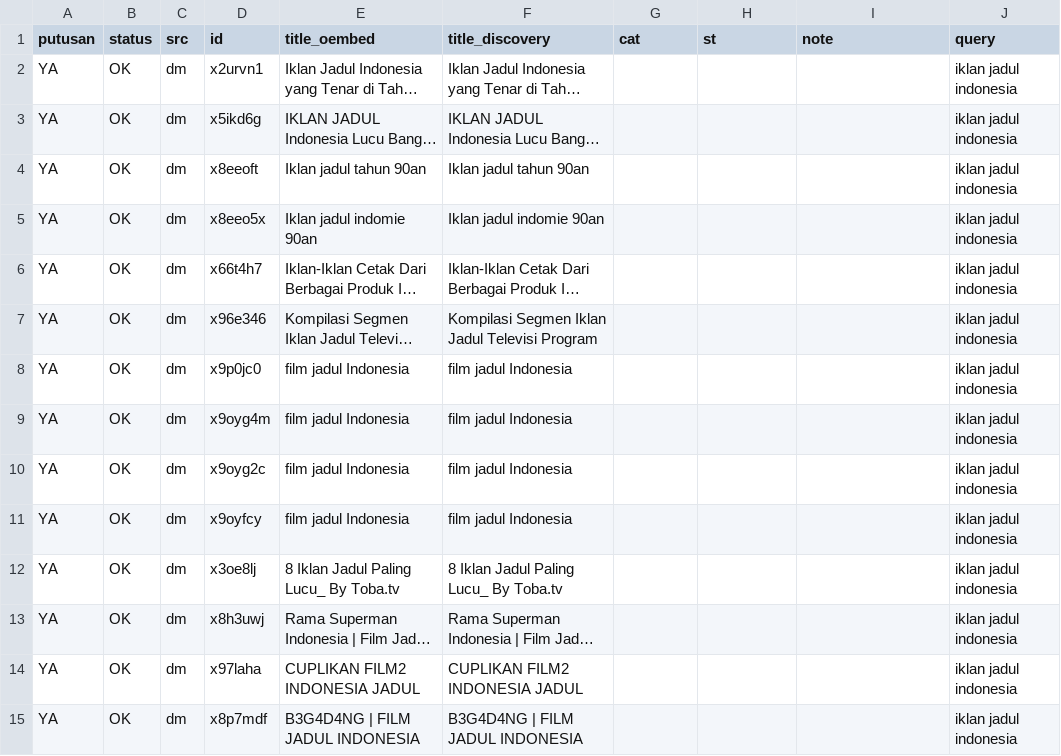
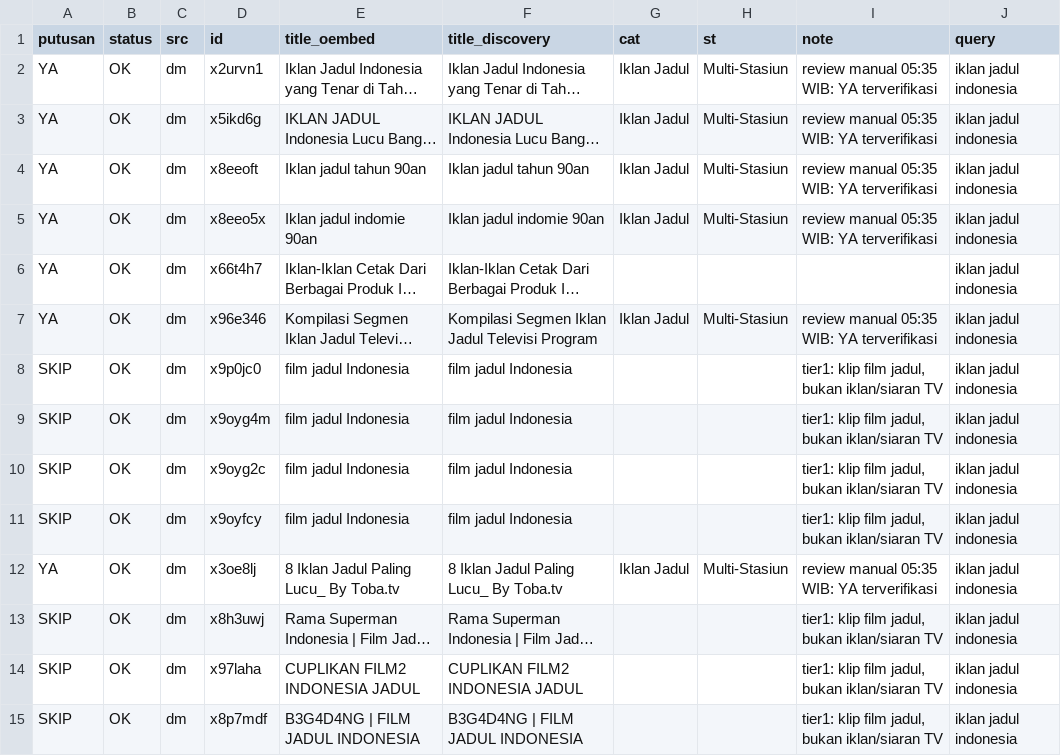
Before and after one commit to Llunatics/siar, a TSV file: scripts/cand/rev-iklan-dm.tsv, drawn as a sheet; only a part is shown; long unchanged cells end in …; the diff covers the shown part only; the diff names each change by its address in the sheet, - before the commit and + after, or states it on an @@ line.

Commit message:
audit siklus 181-182: tier1/tier2 filter DM + review manual 16 entri DM (katalog 496)

```diff
--- a/scripts/cand/rev-iklan-dm.tsv
+++ b/scripts/cand/rev-iklan-dm.tsv
-G2:G5 (cat): (empty)
+G2:G5 (cat): Iklan Jadul
-H2:H5 (st): (empty)
+H2:H5 (st): Multi-Stasiun
-I2:I5 (note): (empty)
+I2:I5 (note): review manual 05:35 WIB: YA terverifikasi
-G7 (cat): (empty)
+G7 (cat): Iklan Jadul
-H7 (st): (empty)
+H7 (st): Multi-Stasiun
-I7 (note): (empty)
+I7 (note): review manual 05:35 WIB: YA terverifikasi
-A8:A11 (putusan): YA
+A8:A11 (putusan): SKIP
-I8:I11 (note): (empty)
+I8:I11 (note): tier1: klip film jadul, bukan iklan/siaran TV
-G12 (cat): (empty)
+G12 (cat): Iklan Jadul
-H12 (st): (empty)
+H12 (st): Multi-Stasiun
-I12 (note): (empty)
+I12 (note): review manual 05:35 WIB: YA terverifikasi
-A13:A15 (putusan): YA
+A13:A15 (putusan): SKIP
-I13:I15 (note): (empty)
+I13:I15 (note): tier1: klip film jadul, bukan iklan/siaran TV
```
Also changed, not shown: 165 edited cells elsewhere in this file, scripts/cand/rev-ident-dm.tsv, scripts/cand/rev-kartun-dm.tsv, 9 other files.
